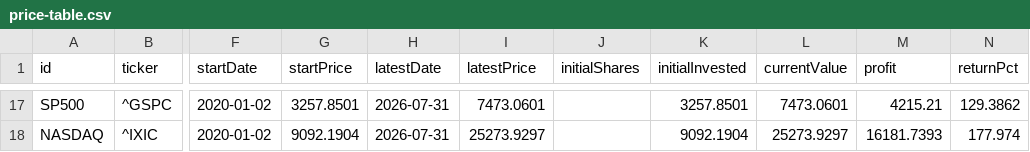
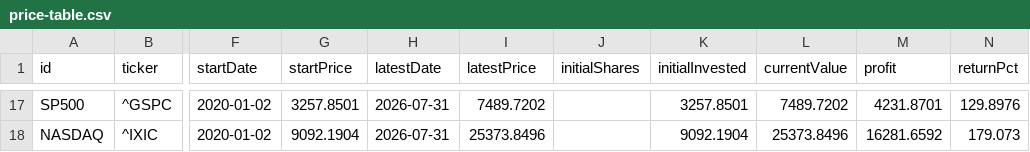
Before and after one commit to utopianromancer/dgu-port, a CSV file: data/price-table.csv, drawn as a sheet; only a part is shown, gaps mark what is left out; the diff covers the shown part only; the diff names each change by its address in the sheet, - before the commit and + after, or states it on an @@ line.

```diff
--- a/data/price-table.csv
+++ b/data/price-table.csv
-I17 (latestPrice): 7473.0601
+I17 (latestPrice): 7489.7202
-L17 (currentValue): 7473.0601
+L17 (currentValue): 7489.7202
-M17 (profit): 4215.21
+M17 (profit): 4231.8701
-N17 (returnPct): 129.3862
+N17 (returnPct): 129.8976
-I18 (latestPrice): 25273.9297
+I18 (latestPrice): 25373.8496
-L18 (currentValue): 25273.9297
+L18 (currentValue): 25373.8496
-M18 (profit): 16181.7393
+M18 (profit): 16281.6592
-N18 (returnPct): 177.974
+N18 (returnPct): 179.073
```
Also changed, not shown: 75 edited cells elsewhere in this file, 1 other file.
